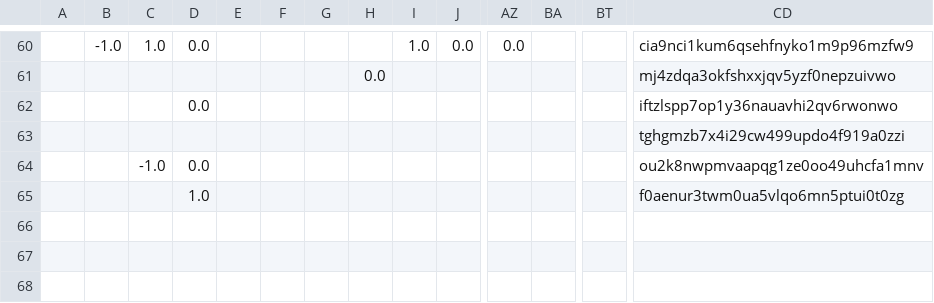
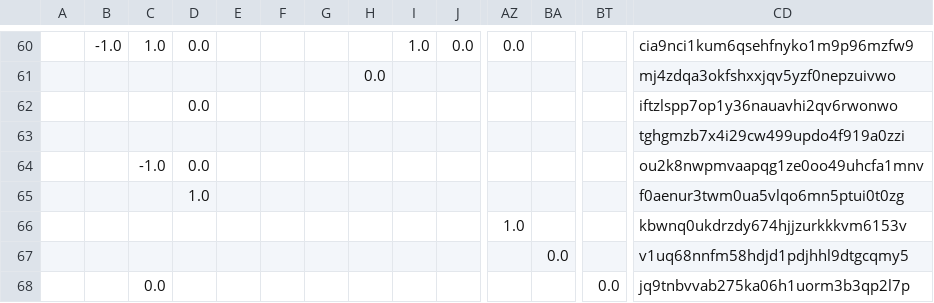
Before and after one commit to juliavictor/my-first-blog, a CSV file: recommend.csv, drawn as a sheet; only a part is shown, gaps mark what is left out; rows hold the shown columns only; the diff names each change by its address in the sheet, - before the commit and + after, or states it on an @@ line.

```diff
--- a/recommend.csv
+++ b/recommend.csv
+row 66:  |  |  |  |  |  |  |  |  |  | 1.0 |  |  | kbwnq0ukdrzdy674hjjzurkkkvm6153v
+row 67:  |  |  |  |  |  |  |  |  |  |  | 0.0 |  | v1uq68nnfm58hdjd1pdjhhl9dtgcqmy5
+row 68:  |  | 0.0 |  |  |  |  |  |  |  |  |  | 0.0 | jq9tnbvvab275ka06h1uorm3b3qp2l7p
```
Also changed, not shown: categories.csv.
